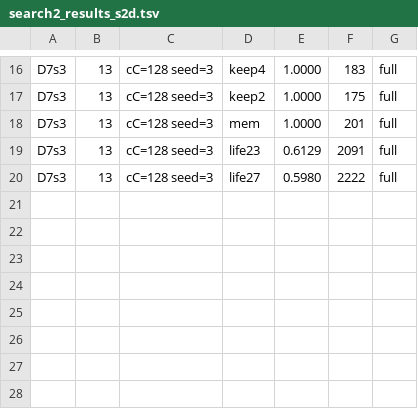
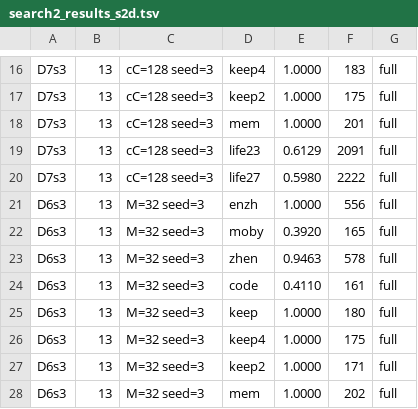
Before and after one commit to ChangweiZhou/digitalbaby, a TSV file: NEWNET/search2_results_s2d.tsv, drawn as a sheet; only a part is shown, gaps mark what is left out; the diff names each change by its address in the sheet, - before the commit and + after, or states it on an @@ line.

```diff
--- a/NEWNET/search2_results_s2d.tsv
+++ b/NEWNET/search2_results_s2d.tsv
+row 21: D6s3 | 13 | M=32 seed=3 | enzh | 1.0000 | 556 | full
+row 22: D6s3 | 13 | M=32 seed=3 | moby | 0.3920 | 165 | full
+row 23: D6s3 | 13 | M=32 seed=3 | zhen | 0.9463 | 578 | full
+row 24: D6s3 | 13 | M=32 seed=3 | code | 0.4110 | 161 | full
+row 25: D6s3 | 13 | M=32 seed=3 | keep | 1.0000 | 180 | full
+row 26: D6s3 | 13 | M=32 seed=3 | keep4 | 1.0000 | 175 | full
+row 27: D6s3 | 13 | M=32 seed=3 | keep2 | 1.0000 | 171 | full
+row 28: D6s3 | 13 | M=32 seed=3 | mem | 1.0000 | 202 | full
```
Also changed, not shown: 8 other files.
